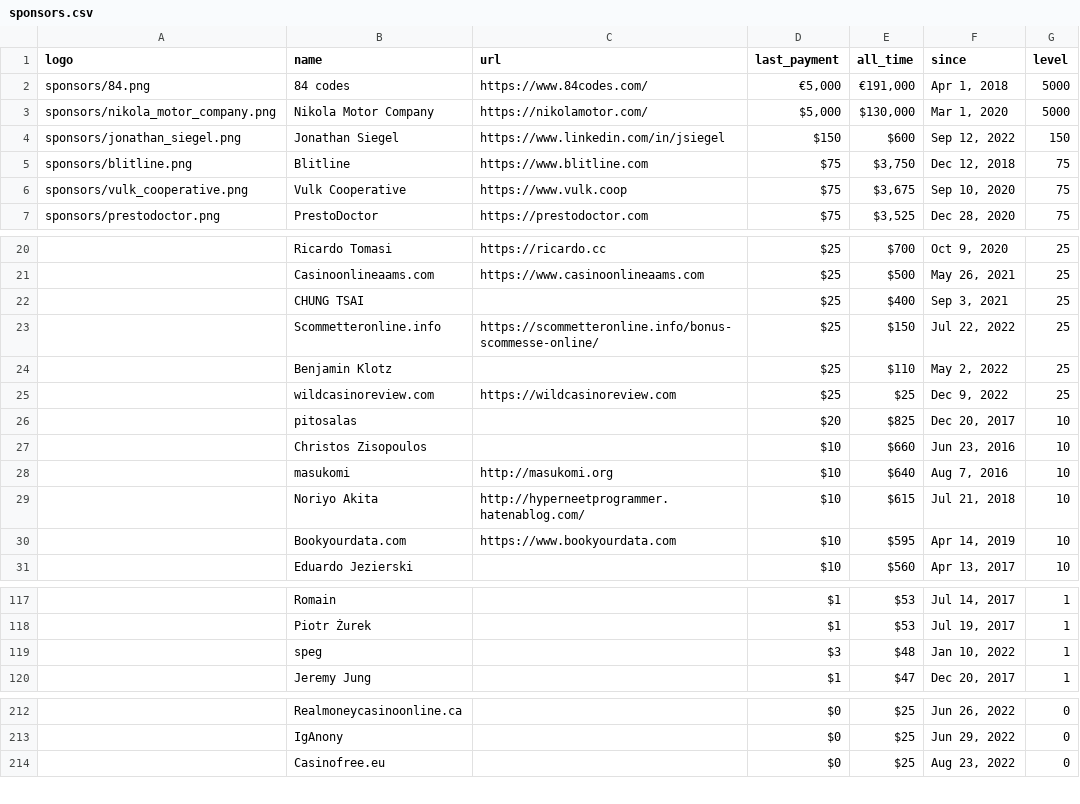
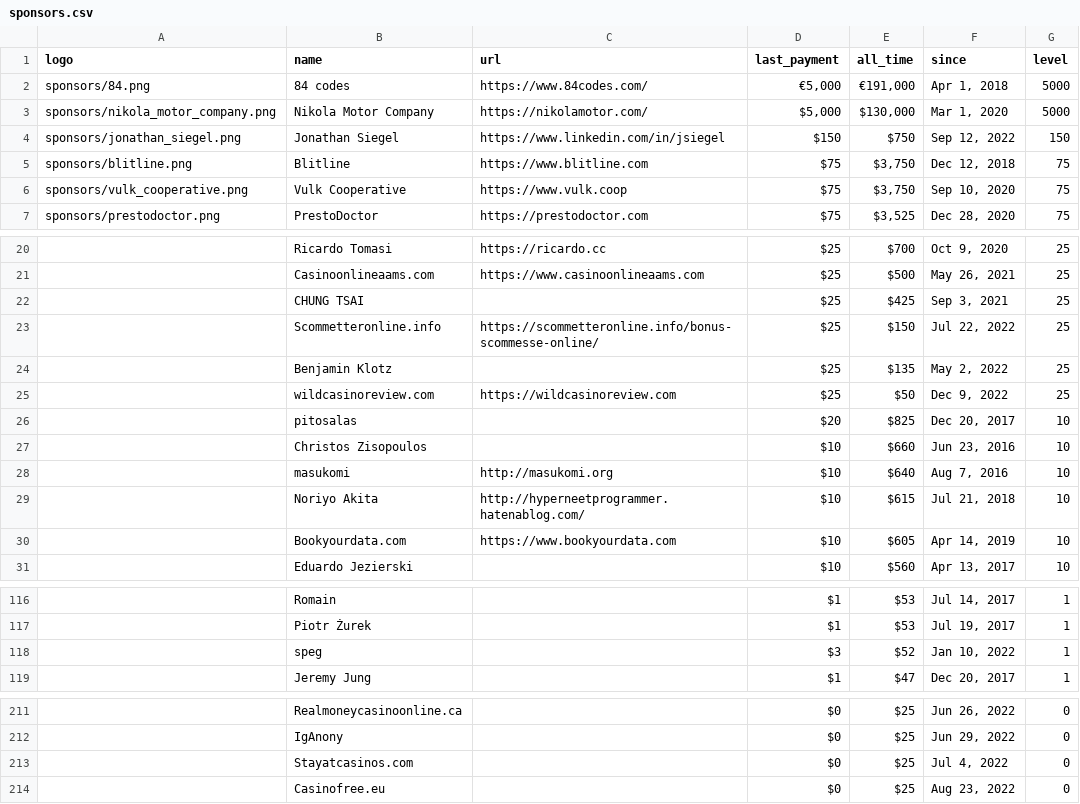
Before and after one commit to crystal-lang/crystal-website, a CSV file: _data/sponsors.csv, drawn as a sheet; only a part is shown, gaps mark what is left out; addresses are those after the commit; the diff covers the shown part only; the diff names each change by its address in the sheet, - before the commit and + after, or states it on an @@ line.

```diff
--- a/_data/sponsors.csv
+++ b/_data/sponsors.csv
-E4 (all_time): $600
+E4 (all_time): $750
-E6 (all_time): $3,675
+E6 (all_time): $3,750
-E22 (all_time): $400
+E22 (all_time): $425
-E24 (all_time): $110
+E24 (all_time): $135
-E25 (all_time): $25
+E25 (all_time): $50
-E30 (all_time): $595
+E30 (all_time): $605
-E118 (all_time): $48
+E118 (all_time): $52
+row 213:  | Stayatcasinos.com |  | $0 | $25 | Jul 4, 2022 | 0
```
Also changed, not shown: 2 added rows, 3 removed rows and 31 edited cells elsewhere in this file, 1 other file.
